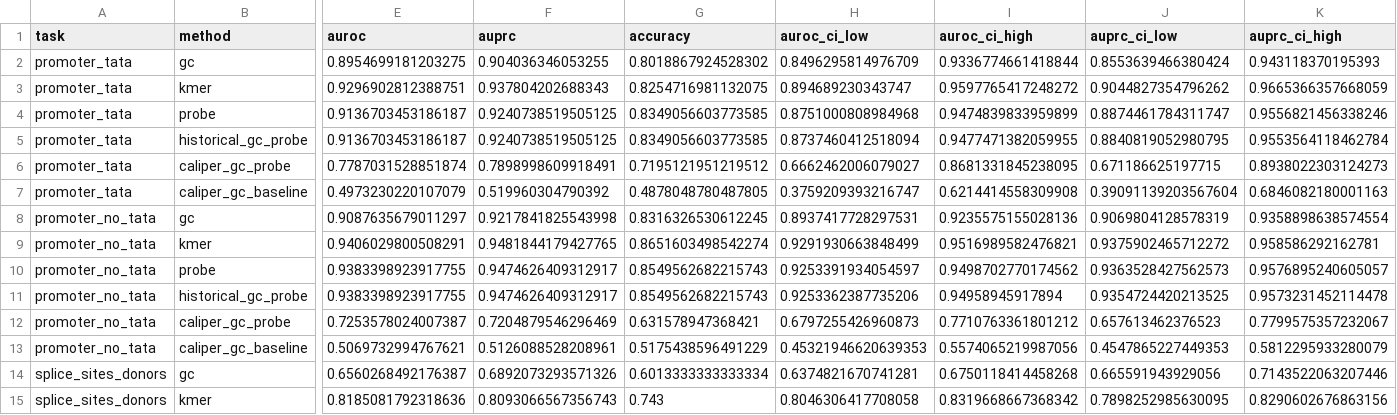
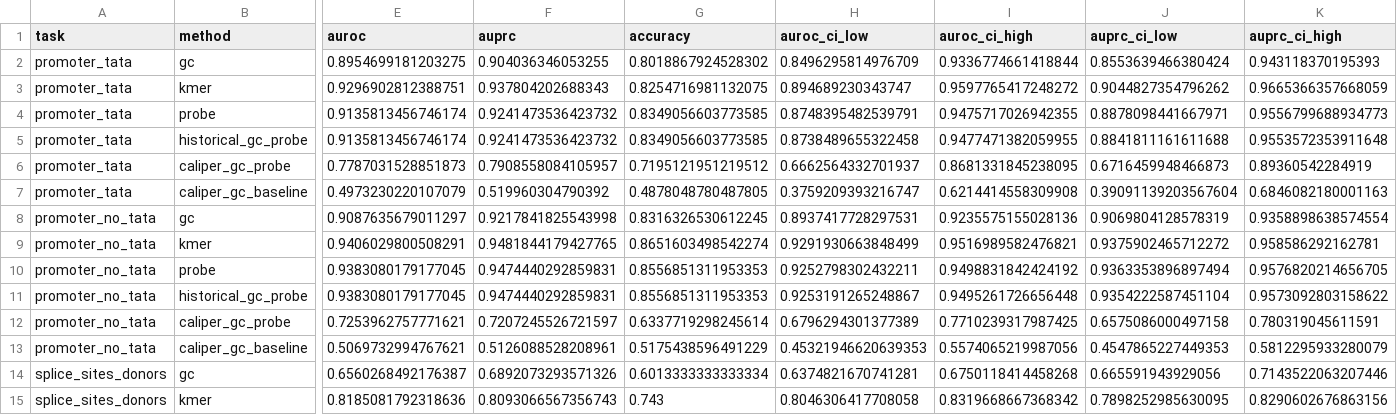
Before and after one commit to ArjunCodess/MINTS, a CSV file: results/review/classification_metrics.csv, drawn as a sheet; only a part is shown, gaps mark what is left out; removed rows and columns are numbered as before the commit, all else as after; rows hold the shown columns only; the diff covers the shown part only; the diff names each change by its address in the sheet, - before the commit and + after, or states it on an @@ line.

```diff
--- a/results/review/classification_metrics.csv
+++ b/results/review/classification_metrics.csv
-E4:E5 (auroc): 0.9136703453186187
+E4:E5 (auroc): 0.9135813456746174
-F4:F5 (auprc): 0.9240738519505125
+F4:F5 (auprc): 0.9241473536423732
-H4 (auroc_ci_low): 0.8751000808984968
+H4 (auroc_ci_low): 0.8748395482539791
-I4 (auroc_ci_high): 0.9474839833959899
+I4 (auroc_ci_high): 0.9475717026942355
-J4 (auprc_ci_low): 0.8874461784311747
+J4 (auprc_ci_low): 0.8878098441667971
-K4 (auprc_ci_high): 0.9556821456338246
+K4 (auprc_ci_high): 0.9556799688934773
-H5 (auroc_ci_low): 0.8737460412518094
+H5 (auroc_ci_low): 0.8738489655322458
-J5 (auprc_ci_low): 0.8840819052980795
+J5 (auprc_ci_low): 0.8841811161611688
-K5 (auprc_ci_high): 0.9553564118462784
+K5 (auprc_ci_high): 0.9553572353911648
-E6 (auroc): 0.7787031528851874
+E6 (auroc): 0.7787031528851873
-F6 (auprc): 0.7898998609918491
+F6 (auprc): 0.7908558084105957
-H6 (auroc_ci_low): 0.6662462006079027
+H6 (auroc_ci_low): 0.6662564332701937
-J6 (auprc_ci_low): 0.671186625197715
+J6 (auprc_ci_low): 0.6716459948466873
-K6 (auprc_ci_high): 0.8938022303124273
+K6 (auprc_ci_high): 0.89360542284919
+row 10: promoter_no_tata | probe | 0.9383080179177045 | 0.9474440292859831 | 0.8556851311953353 | 0.9252798302432211 | 0.9498831842424192 | 0.9363353896897494 | 0.9576820214656705
-B11 (method): probe
+B11 (method): historical_gc_probe
-E11 (auroc): 0.9383398923917755
+E11 (auroc): 0.9383080179177045
-F11 (auprc): 0.9474626409312917
+F11 (auprc): 0.9474440292859831
-G11 (accuracy): 0.8549562682215743
+G11 (accuracy): 0.8556851311953353
-H11 (auroc_ci_low): 0.9253391934054597
+H11 (auroc_ci_low): 0.9253191265248867
-I11 (auroc_ci_high): 0.9498702770174562
+I11 (auroc_ci_high): 0.9495261726656448
-J11 (auprc_ci_low): 0.9363528427562573
+J11 (auprc_ci_low): 0.9354222587451104
-K11 (auprc_ci_high): 0.9576895240605057
+K11 (auprc_ci_high): 0.9573092803158622
-row 11: promoter_no_tata | historical_gc_probe | 0.9383398923917755 | 0.9474626409312917 | 0.8549562682215743 | 0.9253362387735206 | 0.94958945917894 | 0.9354724420213525 | 0.9573231452114478
-E12 (auroc): 0.7253578024007387
+E12 (auroc): 0.7253962757771621
-F12 (auprc): 0.7204879546296469
+F12 (auprc): 0.7207245526721597
-G12 (accuracy): 0.631578947368421
+G12 (accuracy): 0.6337719298245614
-H12 (auroc_ci_low): 0.6797255426960873
+H12 (auroc_ci_low): 0.6796294301377389
-I12 (auroc_ci_high): 0.7710763361801212
+I12 (auroc_ci_high): 0.7710239317987425
-J12 (auprc_ci_low): 0.657613462376523
+J12 (auprc_ci_low): 0.6575086000497158
-K12 (auprc_ci_high): 0.7799575357232067
+K12 (auprc_ci_high): 0.780319045611591
```
Also changed, not shown: 52 edited cells elsewhere in this file, results/review/promoter_tata_predictions.csv, 3 other files.
